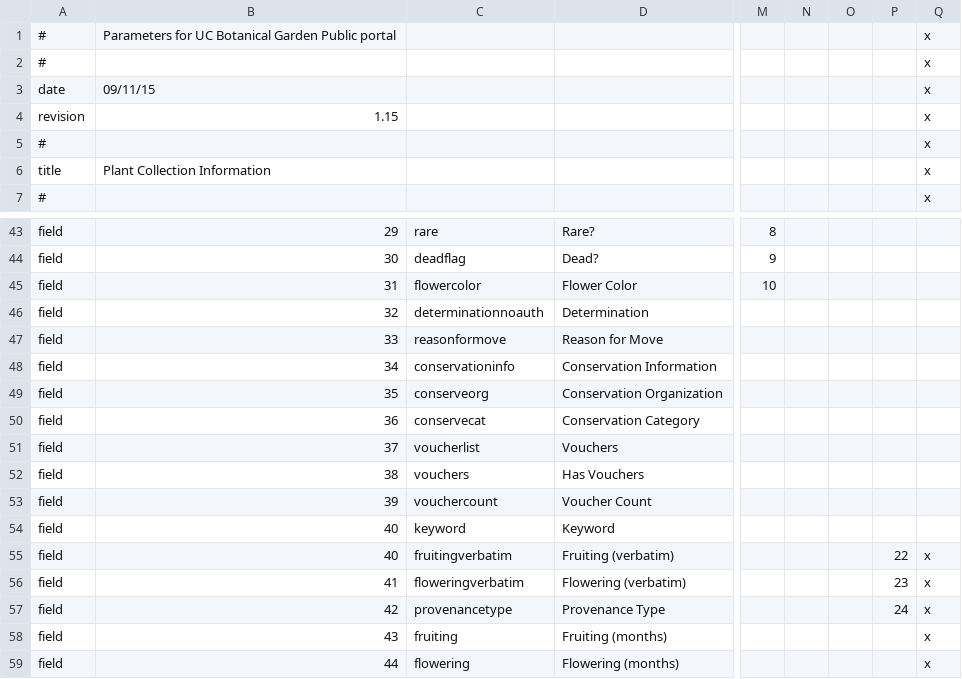
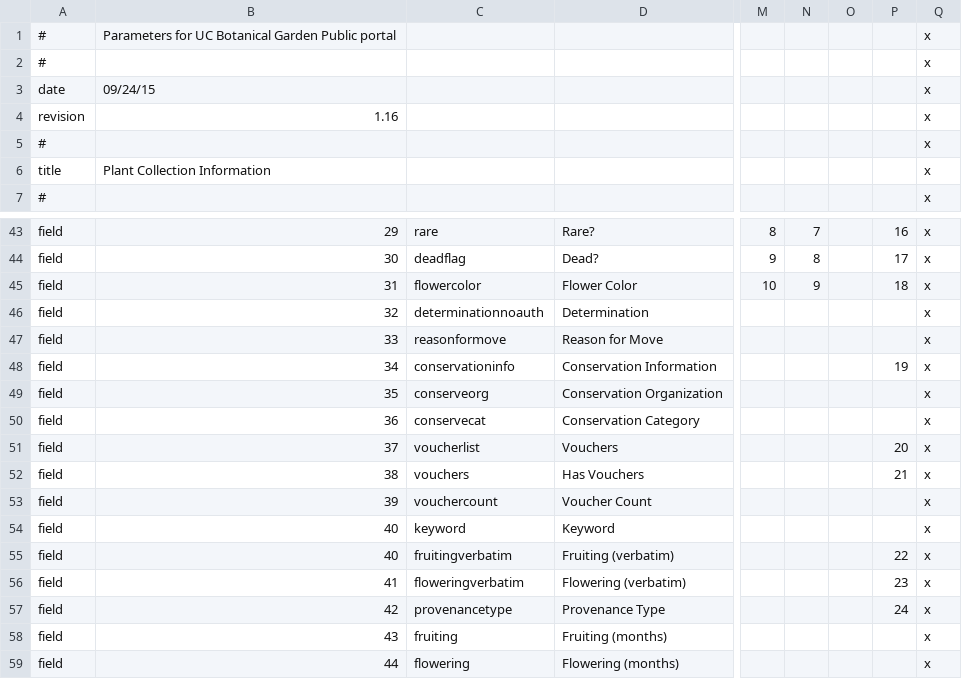
Before and after one commit to cspace-deployment/django_example_config, a CSV file: botgarden/plantinfo.csv, drawn as a sheet; only a part is shown, gaps mark what is left out; the diff covers the shown part only; the diff names each change by its address in the sheet, - before the commit and + after, or states it on an @@ line.

```diff
--- a/botgarden/plantinfo.csv
+++ b/botgarden/plantinfo.csv
-B3: 09/11/15
+B3: 09/24/15
-B4: 1.15
+B4: 1.16
-N43: (empty)
+N43: 7
-P43: (empty)
+P43: 16
-Q43:Q54: (empty)
+Q43:Q54: x
-N44: (empty)
+N44: 8
-P44: (empty)
+P44: 17
-N45: (empty)
+N45: 9
-P45: (empty)
+P45: 18
-P48: (empty)
+P48: 19
-P51: (empty)
+P51: 20
-P52: (empty)
+P52: 21
```
Also changed, not shown: 54 edited cells elsewhere in this file, botgarden/botgardeninternal.csv.
